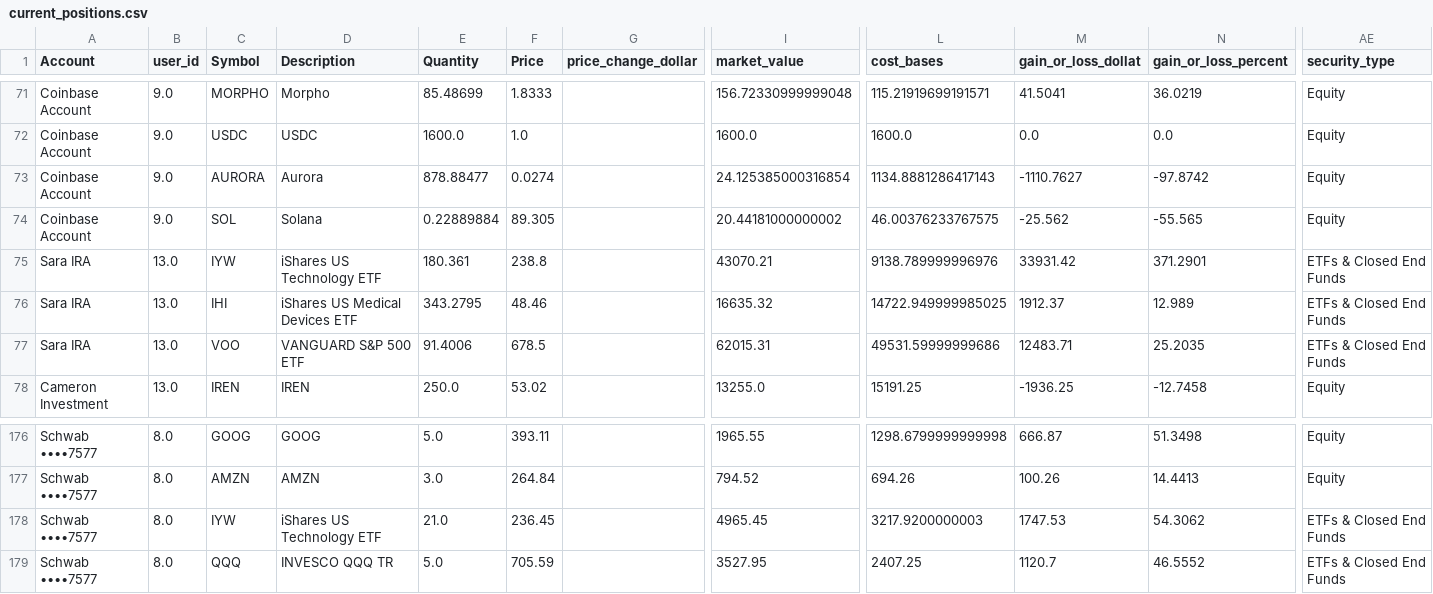
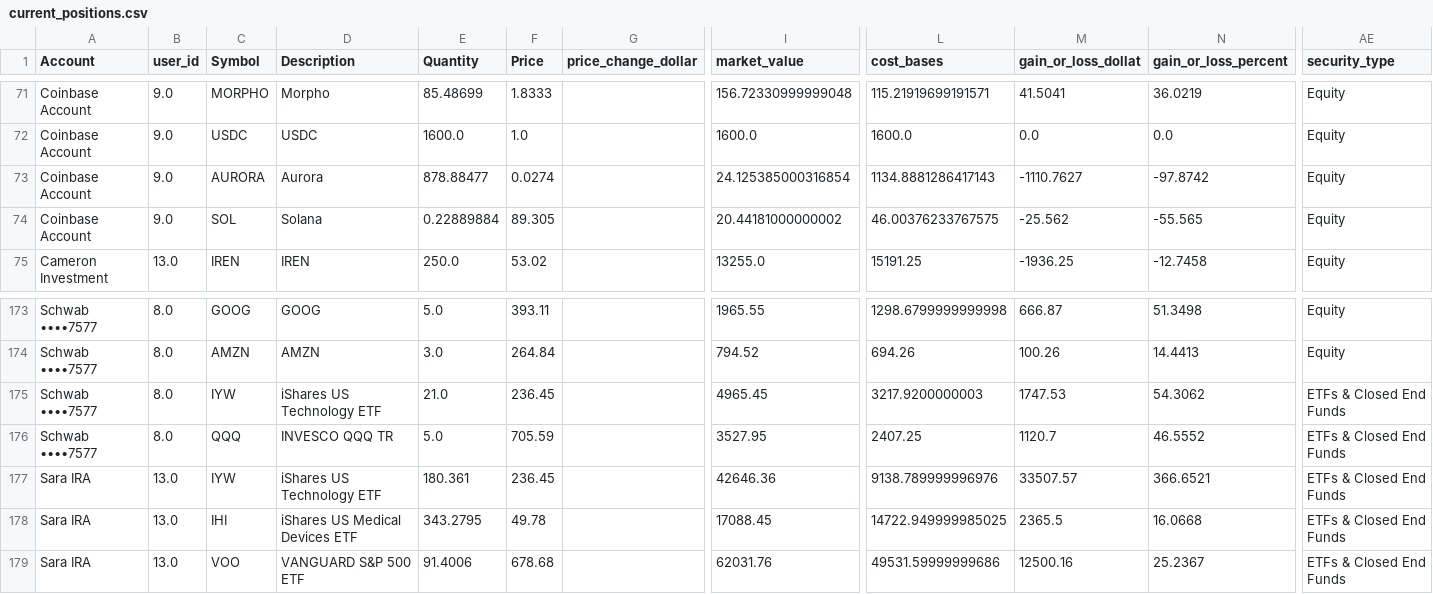
Before and after one commit to cameronjefferey/ccwj, a CSV file: dbt/seeds/current_positions.csv, drawn as a sheet; only a part is shown, gaps mark what is left out; removed rows and columns are numbered as before the commit, all else as after; rows hold the shown columns only; the diff names each change by its address in the sheet, - before the commit and + after, or states it on an @@ line.

```diff
--- a/dbt/seeds/current_positions.csv
+++ b/dbt/seeds/current_positions.csv
-row 75: Sara IRA | 13.0 | IYW | iShares US Technology ETF | 180.361 | 238.8 |  | 43070.21 | 9138.789999996976 | 33931.42 | 371.2901 | ETFs & Closed End Funds
-row 76: Sara IRA | 13.0 | IHI | iShares US Medical Devices ETF | 343.2795 | 48.46 |  | 16635.32 | 14722.949999985025 | 1912.37 | 12.989 | ETFs & Closed End Funds
-row 77: Sara IRA | 13.0 | VOO | VANGUARD S&P 500 ETF | 91.4006 | 678.5 |  | 62015.31 | 49531.59999999686 | 12483.71 | 25.2035 | ETFs & Closed End Funds
+row 177: Sara IRA | 13.0 | IYW | iShares US Technology ETF | 180.361 | 236.45 |  | 42646.36 | 9138.789999996976 | 33507.57 | 366.6521 | ETFs & Closed End Funds
+row 178: Sara IRA | 13.0 | IHI | iShares US Medical Devices ETF | 343.2795 | 49.78 |  | 17088.45 | 14722.949999985025 | 2365.5 | 16.0668 | ETFs & Closed End Funds
+row 179: Sara IRA | 13.0 | VOO | VANGUARD S&P 500 ETF | 91.4006 | 678.68 |  | 62031.76 | 49531.59999999686 | 12500.16 | 25.2367 | ETFs & Closed End Funds
```
Also changed, not shown: dbt/seeds/account_balances.csv, dbt/seeds/trade_history.csv.
